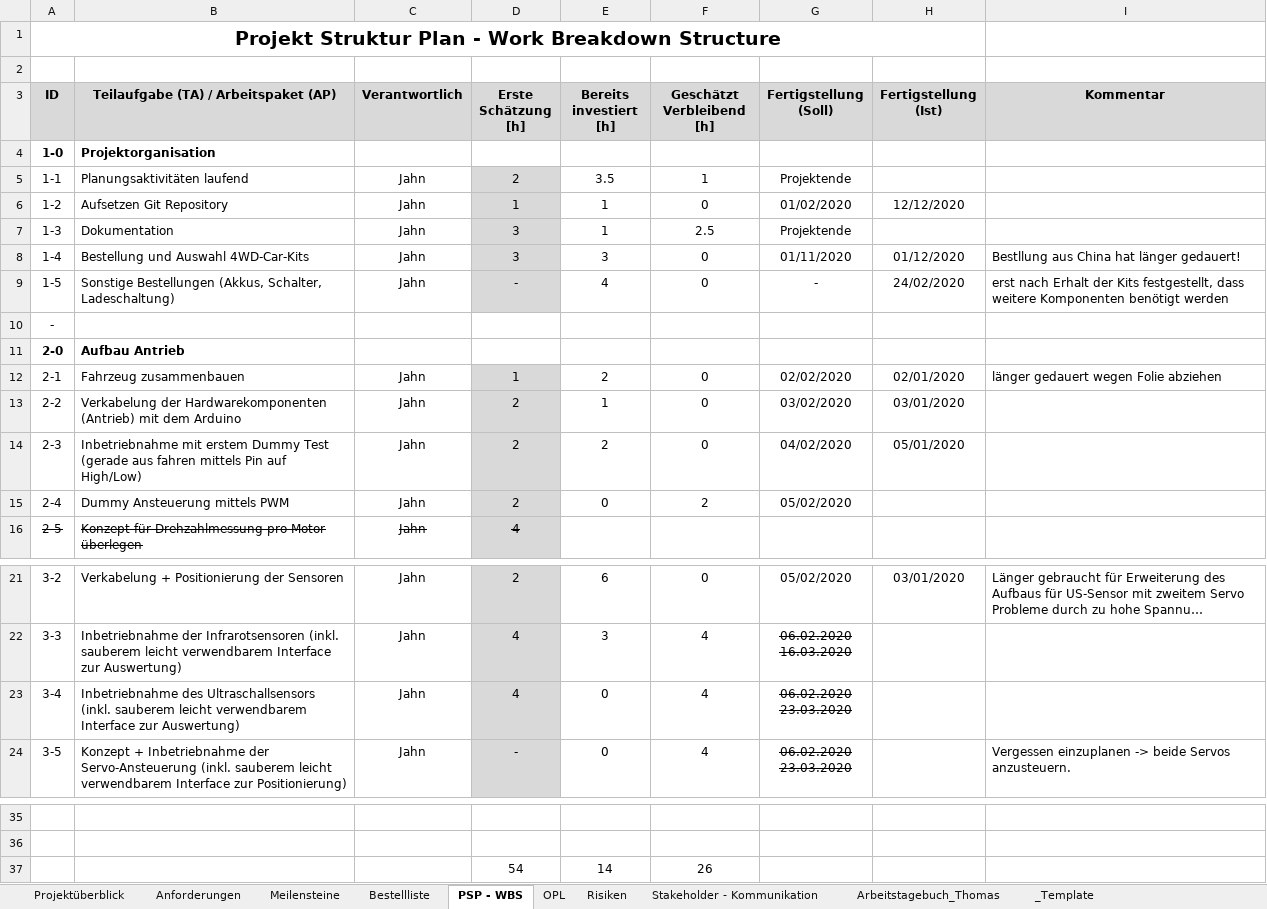
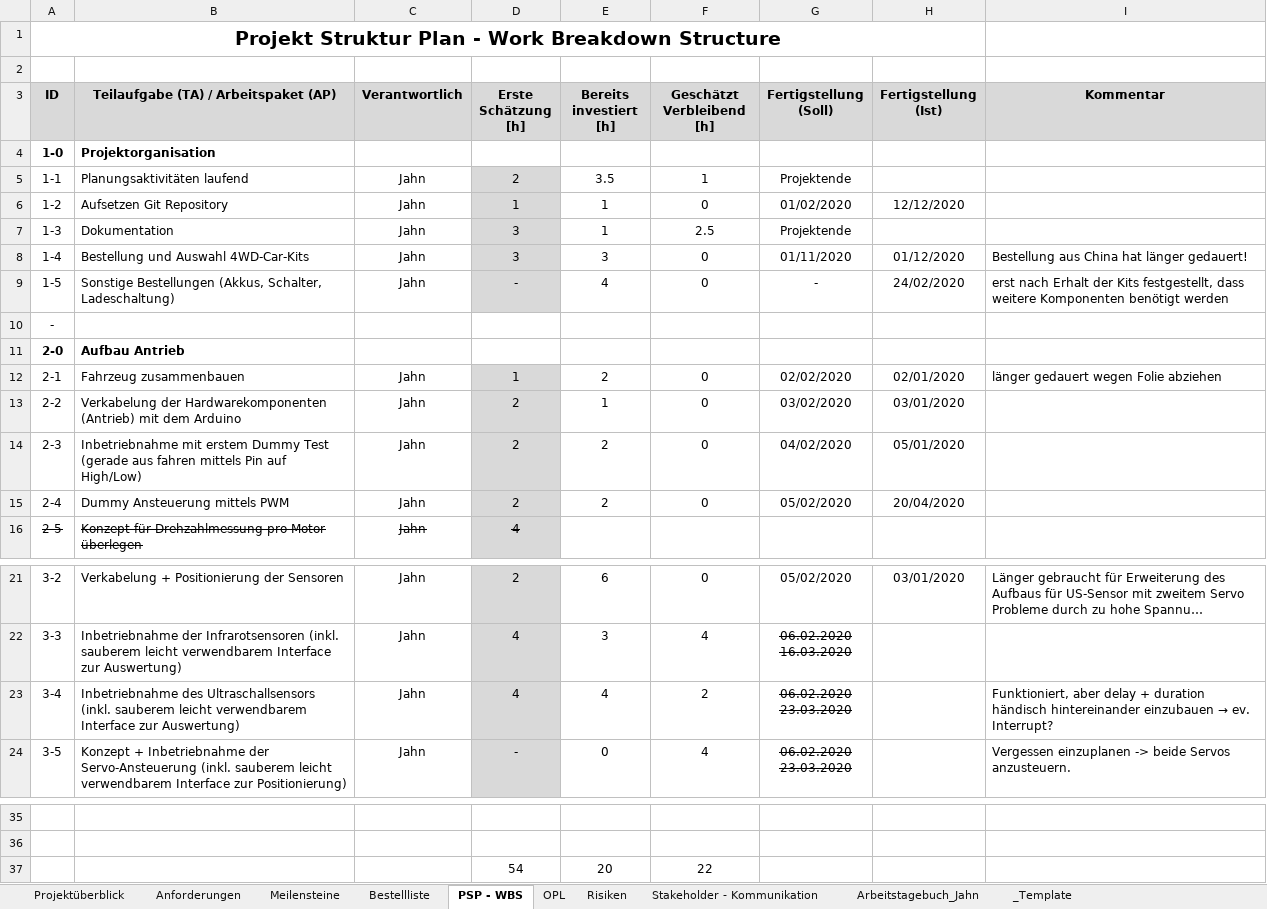
Before and after one commit to philippjahn/car, an Excel workbook: project/Projekt-Steuerung_Selbstfahrendes-Auto.xlsx, sheet PSP - WBS, drawn as a sheet; only a part is shown, gaps mark what is left out; long unchanged cells end in …; values as stored, in another font and other column widths than the file's, no borders; charts and pictures not drawn; removed rows and columns are numbered as before the commit, all else as after; the diff names each change by its address in the sheet, - before the commit and + after, or states it on an @@ line.

Commit message:
Update Projekt-Steuerung_Selbstfahrendes-Auto.xlsx

```diff
--- a/project/Projekt-Steuerung_Selbstfahrendes-Auto.xlsx (sheet PSP - WBS)
+++ b/project/Projekt-Steuerung_Selbstfahrendes-Auto.xlsx (sheet PSP - WBS)
-sheet tab: Arbeitstagebuch_Thomas
+sheet tab: Arbeitstagebuch_Jahn
-I8 (Kommentar): Bestllung aus China hat länger gedauert!
+I8 (Kommentar): Bestellung aus China hat länger gedauert!
-E15 (Bereits investiert [h]): 0
+E15 (Bereits investiert [h]): 2
-F15 (Geschätzt Verbleibend [h]): 2
+F15 (Geschätzt Verbleibend [h]): 0
-H15 (Fertigstellung (Ist)): (empty)
+H15 (Fertigstellung (Ist)): 20/04/2020
-E23 (Bereits investiert [h]): 0
+E23 (Bereits investiert [h]): 4
-F23 (Geschätzt Verbleibend [h]): 4
+F23 (Geschätzt Verbleibend [h]): 2
@@ I23 (Kommentar): (empty) → Funktioniert, aber delay + duration händisch hintereinander einzubauen → ev. Interrupt? @@
-row 37:  |  |  | 54 | 14 | 26
+row 37:  |  |  | 54 | 20 | 22
```
Also changed, not shown: sheet OPL, sheet Meilensteine, charts or pictures.
